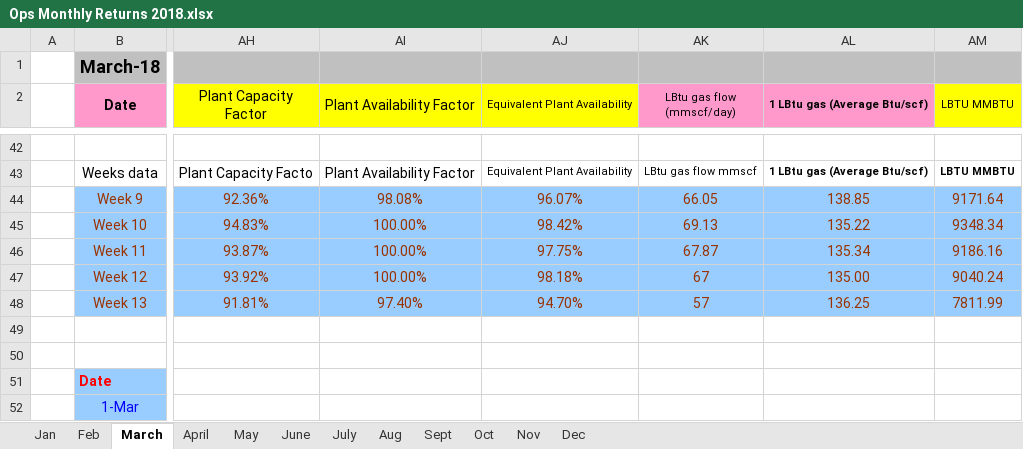
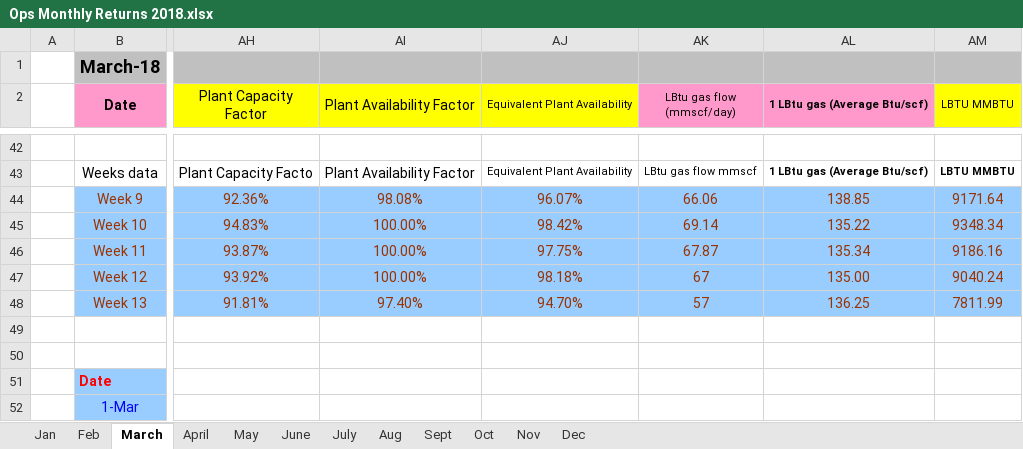
Before and after one commit to ubaidabid/practice, an Excel workbook: data/Ops Monthly Returns 2018.xlsx, sheet March, drawn as a sheet; only a part is shown, gaps mark what is left out; values as stored, in another font and other column widths than the file's, no borders; the diff names each change by its address in the sheet, - before the commit and + after, or states it on an @@ line.

```diff
--- a/data/Ops Monthly Returns 2018.xlsx (sheet March)
+++ b/data/Ops Monthly Returns 2018.xlsx (sheet March)
-AK44 (LBtu gas flow (mmscf/day)): 66.05
+AK44 (LBtu gas flow (mmscf/day)): 66.06
-AK45 (LBtu gas flow (mmscf/day)): 69.13
+AK45 (LBtu gas flow (mmscf/day)): 69.14
```
Also changed, not shown: sheet Jan, sheet Feb, sheet Sept, sheet April, data/Ops Monthly Returns 2017.xlsx, data/Ops Monthly Returns 2019.xlsx, 3 other files.
